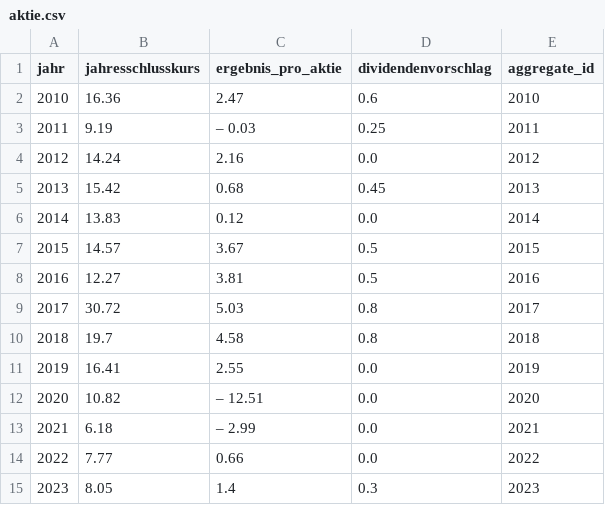
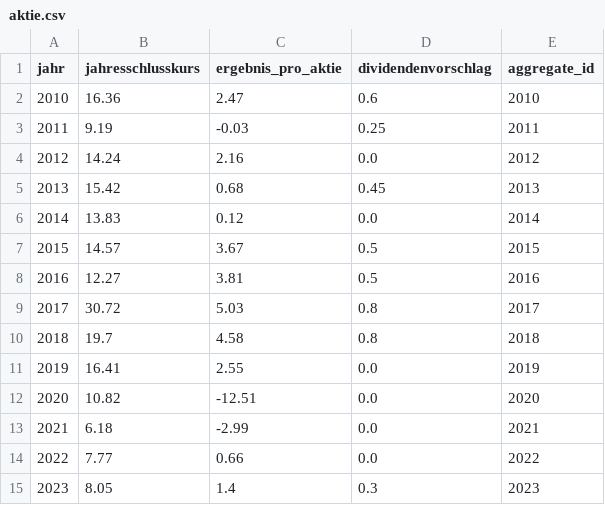
Before and after one commit to ConnyGenz/LufthansaChatbot, a CSV file: data/aktie.csv, drawn as a sheet.

Commit message:
updated aktie.csv and umsatz_ergebnis.csv to have correct "-" signs for negative values

```diff
--- a/data/aktie.csv
+++ b/data/aktie.csv
@@ -2,3 +2,3 @@ jahr,jahresschlusskurs,ergebnis_pro_aktie,dividendenvorschlag,aggregate_id
 2010,16.36,2.47,0.6,2010
-2011,9.19,– 0.03,0.25,2011
+2011,9.19,-0.03,0.25,2011
 2012,14.24,2.16,0.0,2012
@@ -11,4 +11,4 @@ jahr,jahresschlusskurs,ergebnis_pro_aktie,dividendenvorschlag,aggregate_id
 2019,16.41,2.55,0.0,2019
-2020,10.82,– 12.51,0.0,2020
-2021,6.18,– 2.99,0.0,2021
+2020,10.82,-12.51,0.0,2020
+2021,6.18,-2.99,0.0,2021
 2022,7.77,0.66,0.0,2022
```
Also changed, not shown: data/umsatz_ergebnis.csv.
